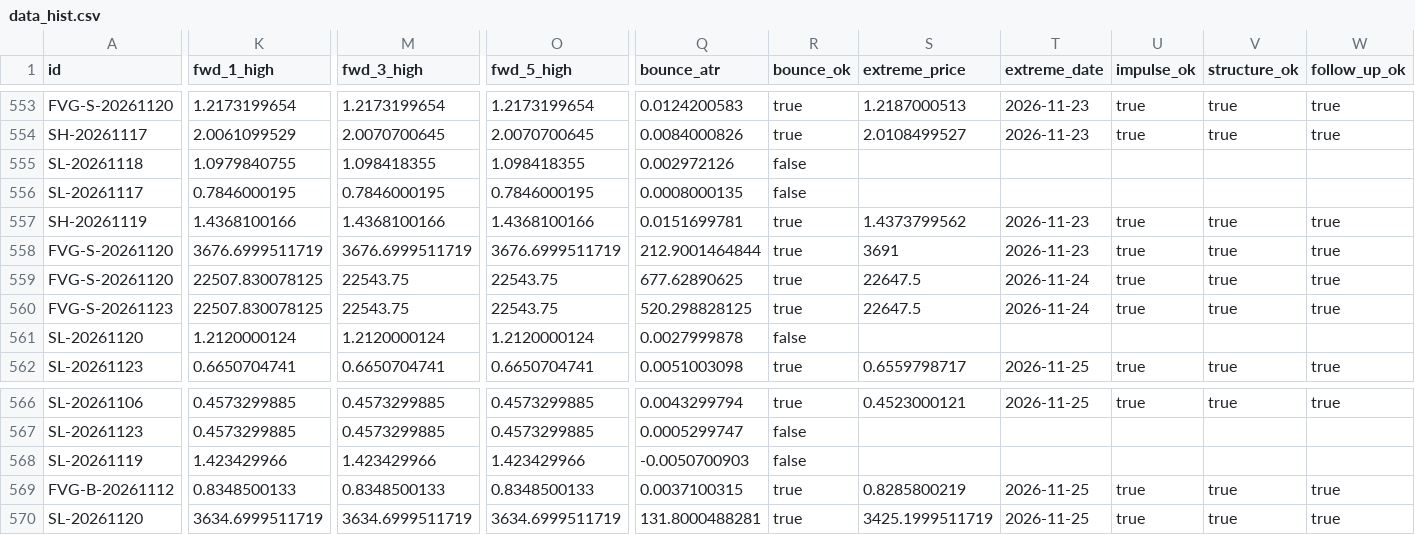
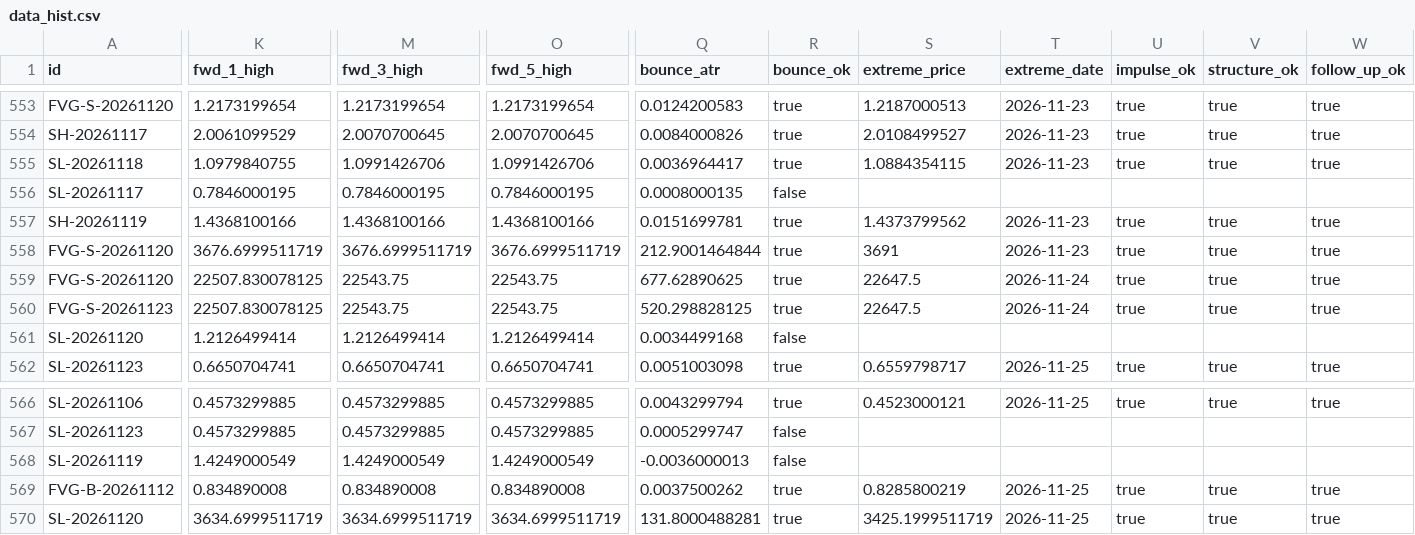
Before and after one commit to keenewong-ai/xauusd-bounce-live, a CSV file: data_hist.csv, drawn as a sheet; only a part is shown, gaps mark what is left out; the diff covers the shown part only; the diff names each change by its address in the sheet, - before the commit and + after, or states it on an @@ line.

```diff
--- a/data_hist.csv
+++ b/data_hist.csv
-M555 (fwd_3_high): 1.098418355
+M555 (fwd_3_high): 1.0991426706
-O555 (fwd_5_high): 1.098418355
+O555 (fwd_5_high): 1.0991426706
-Q555 (bounce_atr): 0.002972126
+Q555 (bounce_atr): 0.0036964417
-R555 (bounce_ok): false
+R555 (bounce_ok): true
-S555 (extreme_price): (empty)
+S555 (extreme_price): 1.0884354115
-T555 (extreme_date): (empty)
+T555 (extreme_date): 2026-11-23
-U555 (impulse_ok): (empty)
+U555 (impulse_ok): true
-V555 (structure_ok): (empty)
+V555 (structure_ok): true
-W555 (follow_up_ok): (empty)
+W555 (follow_up_ok): true
-K561 (fwd_1_high): 1.2120000124
+K561 (fwd_1_high): 1.2126499414
-M561 (fwd_3_high): 1.2120000124
+M561 (fwd_3_high): 1.2126499414
-O561 (fwd_5_high): 1.2120000124
+O561 (fwd_5_high): 1.2126499414
-Q561 (bounce_atr): 0.0027999878
+Q561 (bounce_atr): 0.0034499168
-K568 (fwd_1_high): 1.423429966
+K568 (fwd_1_high): 1.4249000549
-M568 (fwd_3_high): 1.423429966
+M568 (fwd_3_high): 1.4249000549
-O568 (fwd_5_high): 1.423429966
+O568 (fwd_5_high): 1.4249000549
-Q568 (bounce_atr): -0.0050700903
+Q568 (bounce_atr): -0.0036000013
-K569 (fwd_1_high): 0.8348500133
+K569 (fwd_1_high): 0.834890008
-M569 (fwd_3_high): 0.8348500133
+M569 (fwd_3_high): 0.834890008
-O569 (fwd_5_high): 0.8348500133
+O569 (fwd_5_high): 0.834890008
-Q569 (bounce_atr): 0.0037100315
+Q569 (bounce_atr): 0.0037500262
```
Also changed, not shown: 3 edited cells elsewhere in this file, data_levels.csv, 2 other files.
